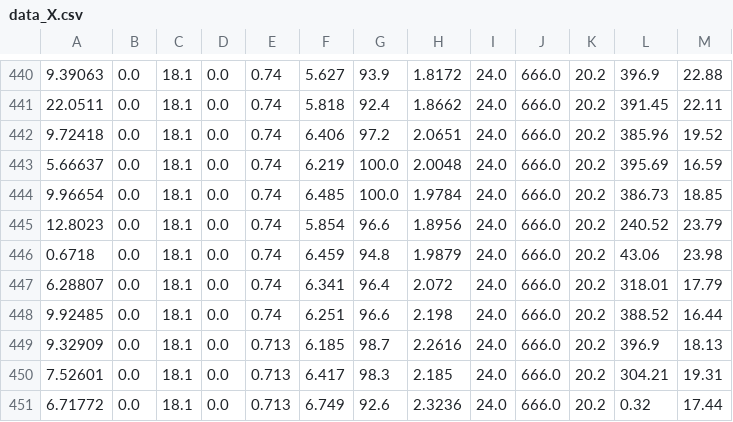
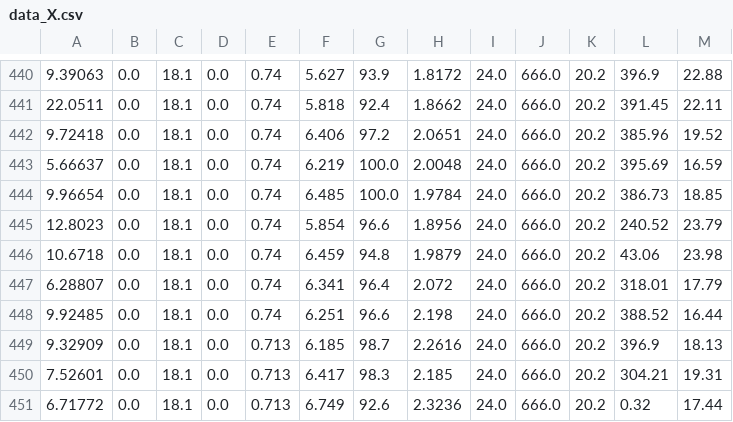
Before and after one commit to hsmtknj/machine-learning, a CSV file: neuralnet/fine-tuning_transfer-learning/data/dataset/data_X.csv, drawn as a sheet; only a part is shown, gaps mark what is left out.

Commit message:
revize make_boston_data.py

```diff
--- a/neuralnet/fine-tuning_transfer-learning/data/dataset/data_X.csv
+++ b/neuralnet/fine-tuning_transfer-learning/data/dataset/data_X.csv
@@ -445,3 +445,3 @@
 12.8023,0.0,18.1,0.0,0.74,5.854,96.6,1.8956,24.0,666.0,20.2,240.52,23.79
-0.6718,0.0,18.1,0.0,0.74,6.459,94.8,1.9879,24.0,666.0,20.2,43.06,23.98
+10.6718,0.0,18.1,0.0,0.74,6.459,94.8,1.9879,24.0,666.0,20.2,43.06,23.98
 6.28807,0.0,18.1,0.0,0.74,6.341,96.4,2.072,24.0,666.0,20.2,318.01,17.79
```
Also changed, not shown: 1 other file.
